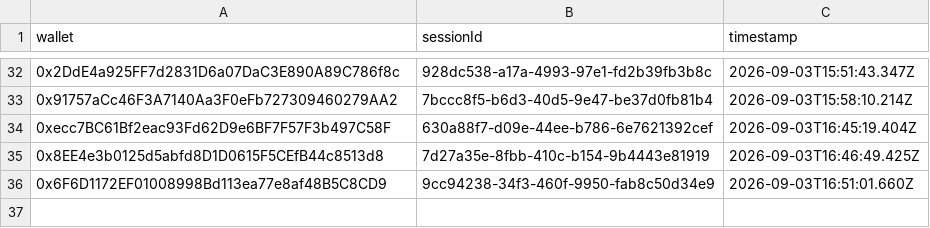
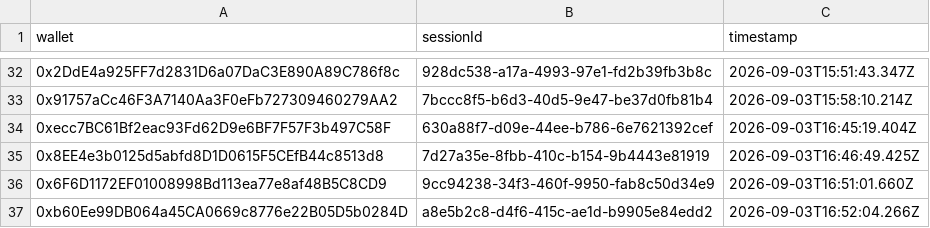
Before and after one commit to pasdidie/sherwood-charter-assets, a CSV file: phase1-game-winners.csv, drawn as a sheet; only a part is shown, gaps mark what is left out.

Commit message:
Trial win: 0xb60Ee99DB064a45CA0669c8776e22B05D5b0284D

```diff
--- a/phase1-game-winners.csv
+++ b/phase1-game-winners.csv
@@ -36 +36,2 @@ wallet,sessionId,timestamp
 0x6F6D1172EF01008998Bd113ea77e8af48B5C8CD9,9cc94238-34f3-460f-9950-fab8c50d34e9,2026-09-03T16:51:01.660Z
+0xb60Ee99DB064a45CA0669c8776e22B05D5b0284D,a8e5b2c8-d4f6-415c-ae1d-b9905e84edd2,2026-09-03T16:52:04.266Z
```
